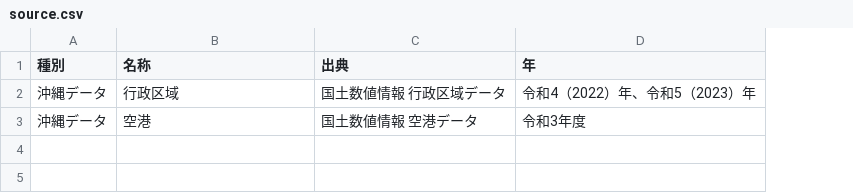
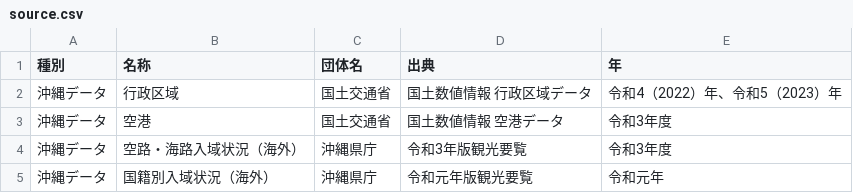
Before and after one commit to nyamato-mmf/source, a CSV file: csv/source.csv, drawn as a sheet; the diff names each change by its address in the sheet, - before the commit and + after, or states it on an @@ line.

```diff
--- a/csv/source.csv
+++ b/csv/source.csv
+column C (団体名), rows 2-3: 国土交通省 | 国土交通省
+row 4: 沖縄データ | 空路・海路入域状況（海外） | 沖縄県庁 | 令和3年版観光要覧 | 令和3年度
+row 5: 沖縄データ | 国籍別入域状況（海外） | 沖縄県庁 | 令和元年版観光要覧 | 令和元年
```
Also changed, not shown: 1 other file.
